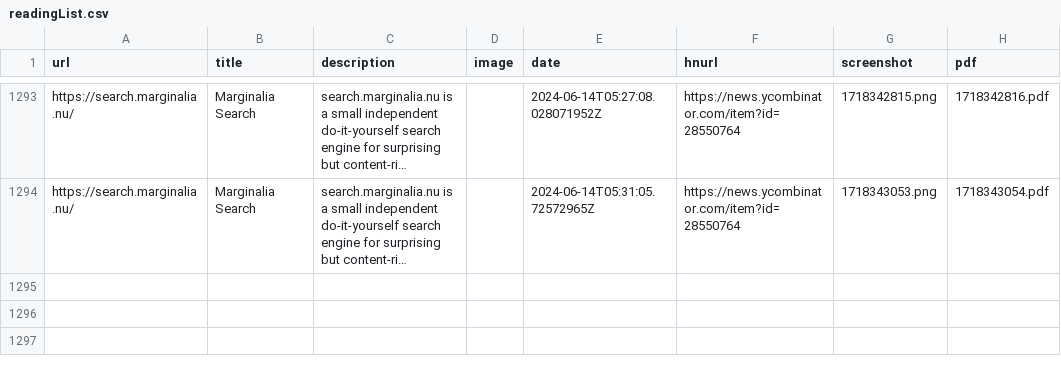
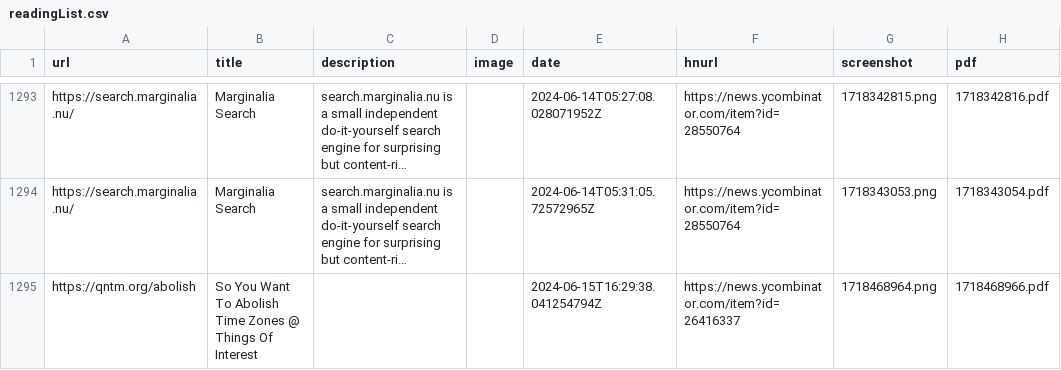
Before and after one commit to suryaatevellore/readingList, a CSV file: readingList.csv, drawn as a sheet; only a part is shown, gaps mark what is left out; long unchanged cells end in …; the diff names each change by its address in the sheet, - before the commit and + after, or states it on an @@ line.

Commit message:
Automated reading list update on Sat Jun 15 16:29:38 UTC 2024

```diff
--- a/readingList.csv
+++ b/readingList.csv
+row 1295: https://qntm.org/abolish | So You Want To Abolish Time Zones @ Things Of Interest |  |  | 2024-06-15T16:29:38.041254794Z | https://news.ycombinator.com/item?id=26416337 | 1718468964.png | 1718468966.pdf
```
Also changed, not shown: 2 other files.
